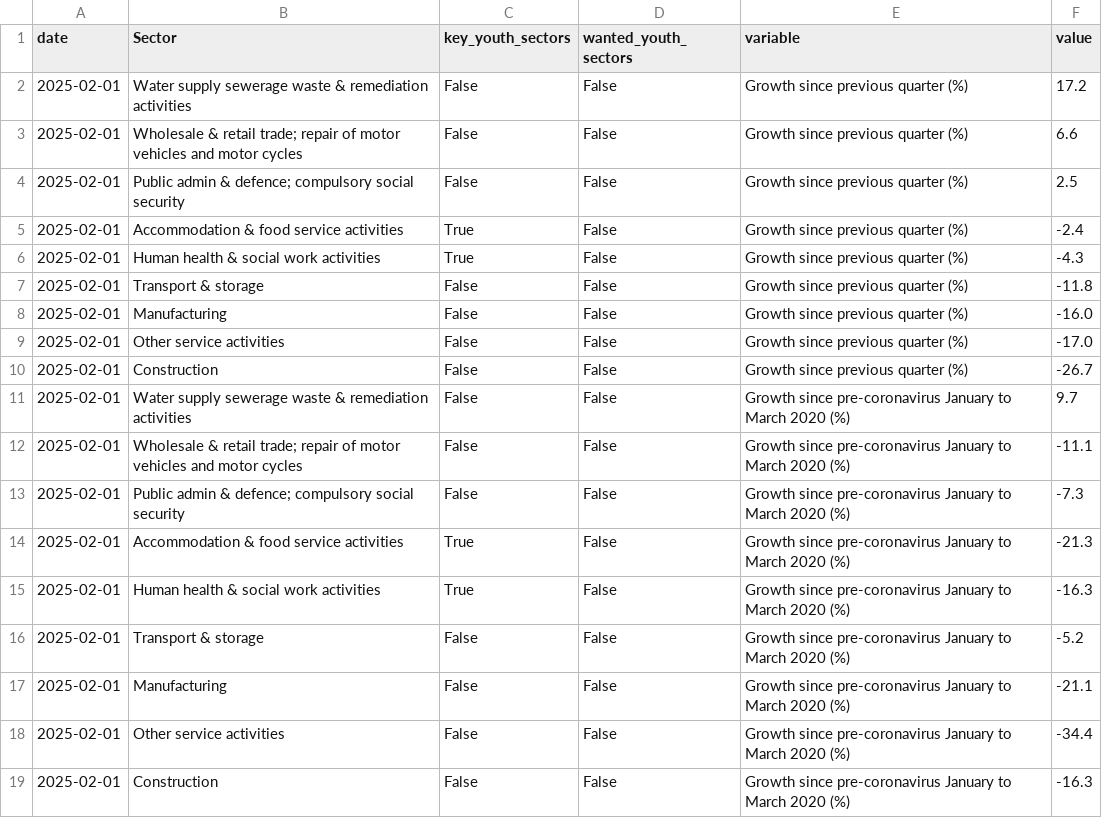
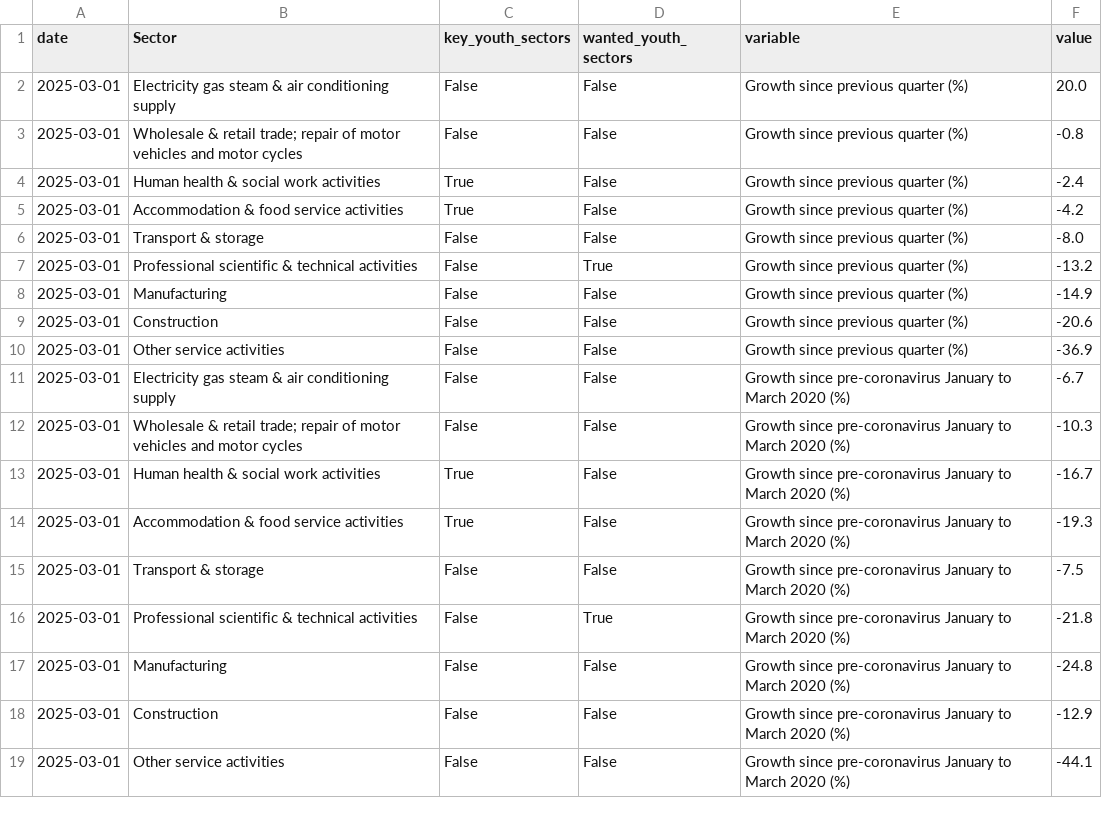
Before and after one commit to infogr8/yff-data-pipelines, a CSV file: data/processed/vacancies/vacancies-growth-by-sector.csv, drawn as a sheet.

```diff
--- a/data/processed/vacancies/vacancies-growth-by-sector.csv
+++ b/data/processed/vacancies/vacancies-growth-by-sector.csv
@@ -1,19 +1,19 @@
 date,Sector,key_youth_sectors,wanted_youth_sectors,variable,value
-2025-02-01,Water supply sewerage waste & remediation activities,False,False,Growth since previous quarter (%),17.2
-2025-02-01,Wholesale & retail trade; repair of motor vehicles and motor cycles,False,False,Growth since previous quarter (%),6.6
-2025-02-01,Public admin & defence; compulsory social security,False,False,Growth since previous quarter (%),2.5
-2025-02-01,Accommodation & food service activities,True,False,Growth since previous quarter (%),-2.4
-2025-02-01,Human health & social work activities,True,False,Growth since previous quarter (%),-4.3
-2025-02-01,Transport & storage,False,False,Growth since previous quarter (%),-11.8
-2025-02-01,Manufacturing,False,False,Growth since previous quarter (%),-16.0
-2025-02-01,Other service activities,False,False,Growth since previous quarter (%),-17.0
-2025-02-01,Construction,False,False,Growth since previous quarter (%),-26.7
-2025-02-01,Water supply sewerage waste & remediation activities,False,False,Growth since pre-coronavirus January to March 2020 (%),9.7
-2025-02-01,Wholesale & retail trade; repair of motor vehicles and motor cycles,False,False,Growth since pre-coronavirus January to March 2020 (%),-11.1
-2025-02-01,Public admin & defence; compulsory social security,False,False,Growth since pre-coronavirus January to March 2020 (%),-7.3
-2025-02-01,Accommodation & food service activities,True,False,Growth since pre-coronavirus January to March 2020 (%),-21.3
-2025-02-01,Human health & social work activities,True,False,Growth since pre-coronavirus January to March 2020 (%),-16.3
-2025-02-01,Transport & storage,False,False,Growth since pre-coronavirus January to March 2020 (%),-5.2
-2025-02-01,Manufacturing,False,False,Growth since pre-coronavirus January to March 2020 (%),-21.1
-2025-02-01,Other service activities,False,False,Growth since pre-coronavirus January to March 2020 (%),-34.4
-2025-02-01,Construction,False,False,Growth since pre-coronavirus January to March 2020 (%),-16.3
+2025-03-01,Electricity gas steam & air conditioning supply,False,False,Growth since previous quarter (%),20.0
+2025-03-01,Wholesale & retail trade; repair of motor vehicles and motor cycles,False,False,Growth since previous quarter (%),-0.8
+2025-03-01,Human health & social work activities,True,False,Growth since previous quarter (%),-2.4
+2025-03-01,Accommodation & food service activities,True,False,Growth since previous quarter (%),-4.2
+2025-03-01,Transport & storage,False,False,Growth since previous quarter (%),-8.0
+2025-03-01,Professional scientific & technical activities,False,True,Growth since previous quarter (%),-13.2
+2025-03-01,Manufacturing,False,False,Growth since previous quarter (%),-14.9
+2025-03-01,Construction,False,False,Growth since previous quarter (%),-20.6
+2025-03-01,Other service activities,False,False,Growth since previous quarter (%),-36.9
+2025-03-01,Electricity gas steam & air conditioning supply,False,False,Growth since pre-coronavirus January to March 2020 (%),-6.7
+2025-03-01,Wholesale & retail trade; repair of motor vehicles and motor cycles,False,False,Growth since pre-coronavirus January to March 2020 (%),-10.3
+2025-03-01,Human health & social work activities,True,False,Growth since pre-coronavirus January to March 2020 (%),-16.7
+2025-03-01,Accommodation & food service activities,True,False,Growth since pre-coronavirus January to March 2020 (%),-19.3
+2025-03-01,Transport & storage,False,False,Growth since pre-coronavirus January to March 2020 (%),-7.5
+2025-03-01,Professional scientific & technical activities,False,True,Growth since pre-coronavirus January to March 2020 (%),-21.8
+2025-03-01,Manufacturing,False,False,Growth since pre-coronavirus January to March 2020 (%),-24.8
+2025-03-01,Construction,False,False,Growth since pre-coronavirus January to March 2020 (%),-12.9
+2025-03-01,Other service activities,False,False,Growth since pre-coronavirus January to March 2020 (%),-44.1
```
Also changed, not shown: data/metadata/codes/lms-codes.csv, data/metadata/codes/unem-codes.csv, 13 other files.
